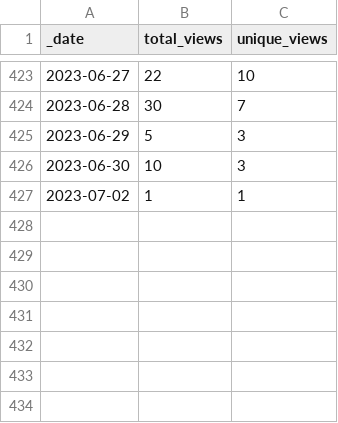
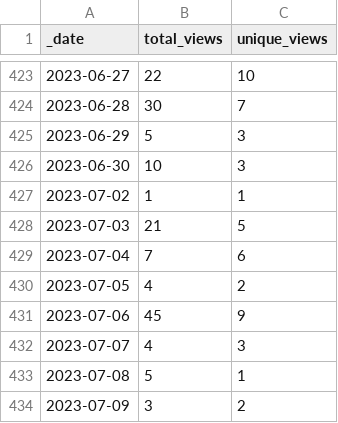
Before and after one commit to FAIRplus/the-fair-cookbook, a CSV file: traffic/views.csv, drawn as a sheet; only a part is shown, gaps mark what is left out.

Commit message:
GitHub traffic

```diff
--- a/traffic/views.csv
+++ b/traffic/views.csv
@@ -427 +427,8 @@ _date,total_views,unique_views
 2023-07-02,1,1
+2023-07-03,21,5
+2023-07-04,7,6
+2023-07-05,4,2
+2023-07-06,45,9
+2023-07-07,4,3
+2023-07-08,5,1
+2023-07-09,3,2
```
Also changed, not shown: traffic/clones.csv, 1 other file.
